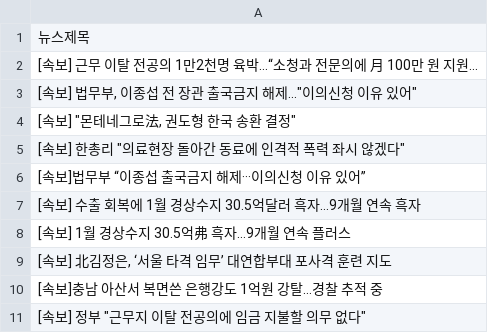
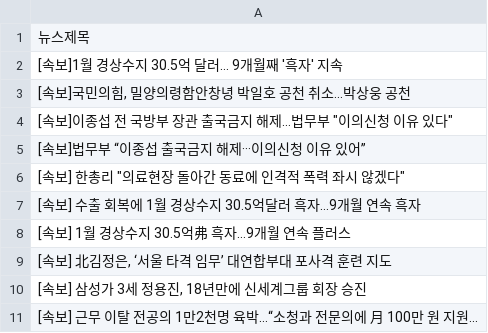
Before and after one commit to webstoryboy/test2, a CSV file: data.csv, drawn as a sheet.

Commit message:
네이버 뉴스

```diff
--- a/data.csv
+++ b/data.csv
@@ -1,7 +1,7 @@
 뉴스제목
-[속보] 근무 이탈 전공의 1만2천명 육박…“소청과 전문의에 月 100만 원 지원...
-"[속보] 법무부, 이종섭 전 장관 출국금지 해제...""이의신청 이유 있어"""
-"[속보] ""몬테네그로法, 권도형 한국 송환 결정"""
+[속보]1월 경상수지 30.5억 달러… 9개월째 '흑자' 지속
+"[속보]국민의힘, 밀양의령함안창녕 박일호 공천 취소…박상웅 공천"
+"[속보]이종섭 전 국방부 장관 출국금지 해제…법무부 ""이의신청 이유 있다"""
+[속보]법무부 “이종섭 출국금지 해제···이의신청 이유 있어”
 "[속보] 한총리 ""의료현장 돌아간 동료에 인격적 폭력 좌시 않겠다"""
-[속보]법무부 “이종섭 출국금지 해제···이의신청 이유 있어”
 [속보] 수출 회복에 1월 경상수지 30.5억달러 흑자…9개월 연속 흑자
@@ -9,3 +9,3 @@
 "[속보] 北김정은, ‘서울 타격 임무’ 대연합부대 포사격 훈련 지도"
-[속보]충남 아산서 복면쓴 은행강도 1억원 강탈…경찰 추적 중
-"[속보] 정부 ""근무지 이탈 전공의에 임금 지불할 의무 없다"""
+"[속보] 삼성가 3세 정용진, 18년만에 신세계그룹 회장 승진"
+[속보] 근무 이탈 전공의 1만2천명 육박…“소청과 전문의에 月 100만 원 지원...
```
